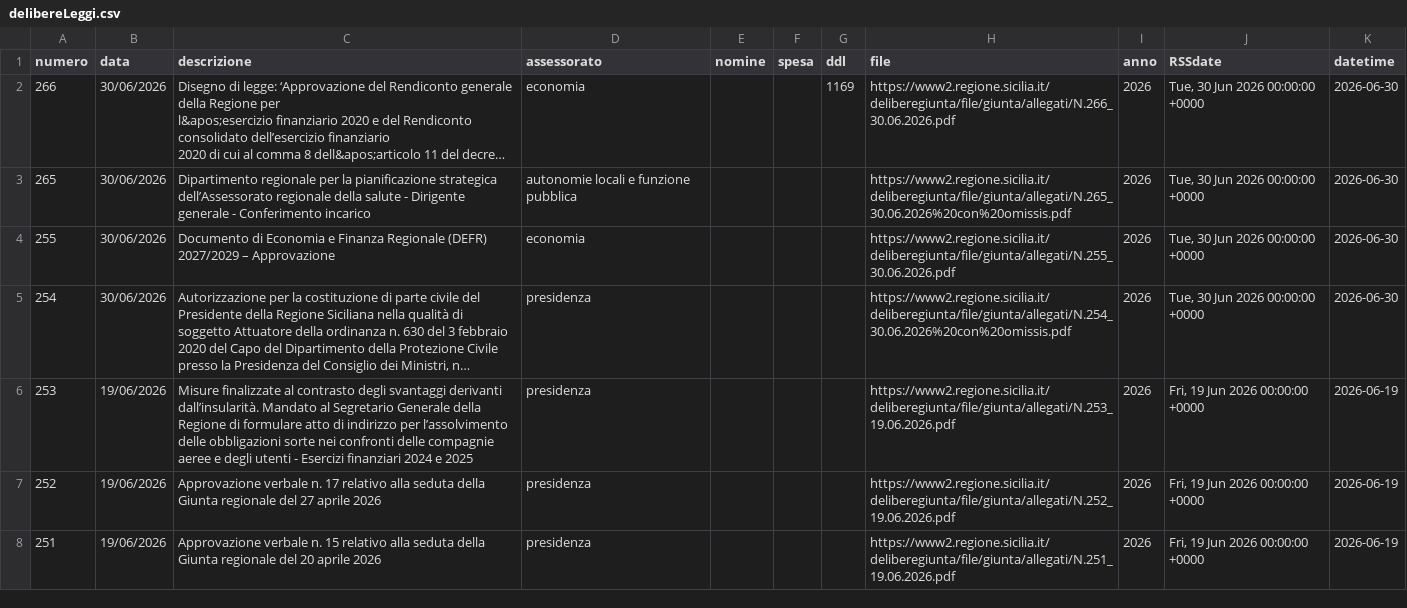
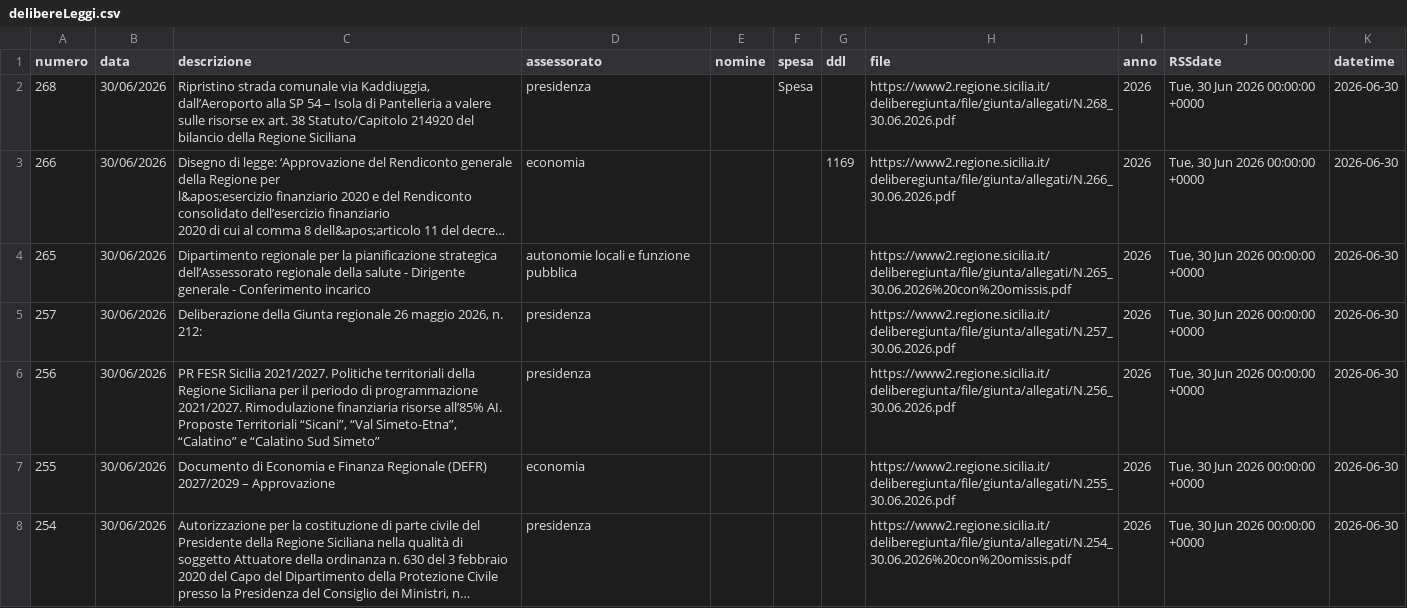
Before and after one commit to opendatasicilia/RSSdisegniLeggeAssembleaRegionaleSiciliana, a CSV file: docs/delibereLeggi.csv, drawn as a sheet; only a part is shown; the shorter side is filled out with more unchanged rows; long unchanged cells end in …; the diff names each change by its address in the sheet, - before the commit and + after, or states it on an @@ line.

```diff
--- a/docs/delibereLeggi.csv
+++ b/docs/delibereLeggi.csv
+row 2: 268 | 30/06/2026 | Ripristino strada comunale via Kaddiuggia, dall’Aeroporto alla SP 54 – Isola di Pantelleria a valere sulle risorse ex art. 38 Statuto/Capitolo 214920 del bilancio della Regione Siciliana | presidenza |  | Spesa |  | https://www2.regione.sicilia.it/deliberegiunta/file/giunta/allegati/N.268_30.06.2026.pdf | 2026 | Tue, 30 Jun 2026 00:00:00 +0000 | 2026-06-30
+row 5: 257 | 30/06/2026 | Deliberazione della Giunta regionale 26 maggio 2026, n. 212: | presidenza |  |  |  | https://www2.regione.sicilia.it/deliberegiunta/file/giunta/allegati/N.257_30.06.2026.pdf | 2026 | Tue, 30 Jun 2026 00:00:00 +0000 | 2026-06-30
+row 6: 256 | 30/06/2026 | PR FESR Sicilia 2021/2027. Politiche territoriali della Regione Siciliana per il periodo di programmazione 2021/2027. Rimodulazione finanziaria risorse all’85% AI. Proposte Territoriali “Sicani”, “Val Simeto-Etna”, “Calatino” e “Calatino Sud Simeto” | presidenza |  |  |  | https://www2.regione.sicilia.it/deliberegiunta/file/giunta/allegati/N.256_30.06.2026.pdf | 2026 | Tue, 30 Jun 2026 00:00:00 +0000 | 2026-06-30
```
Also changed, not shown: 1 other file.
